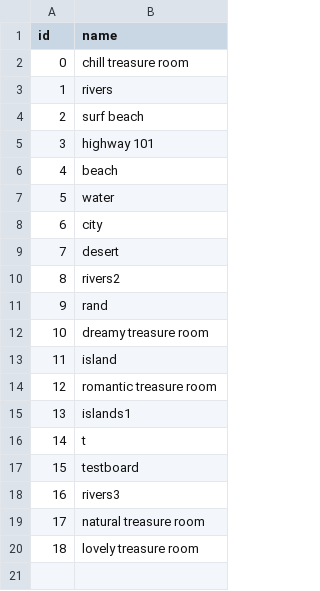
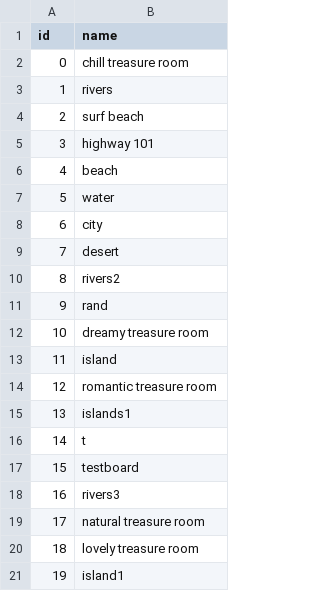
Before and after one commit to delilahchadic/mineral-quest, a CSV file: data/tables/worlds.csv, drawn as a sheet.

```diff
--- a/data/tables/worlds.csv
+++ b/data/tables/worlds.csv
@@ -20 +20,2 @@ id,name,
 18,lovely treasure room
+19,island1
```
Also changed, not shown: data/tables/exchanges.csv, data/tables/portals.csv, 7 other files.
